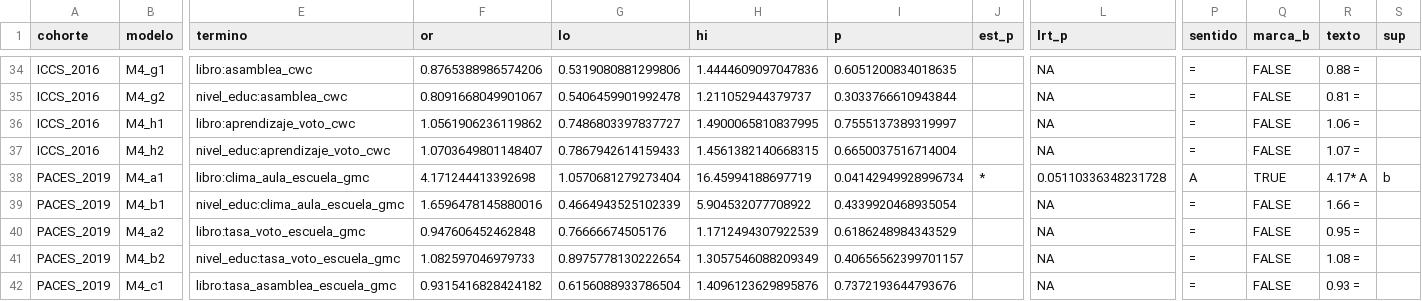
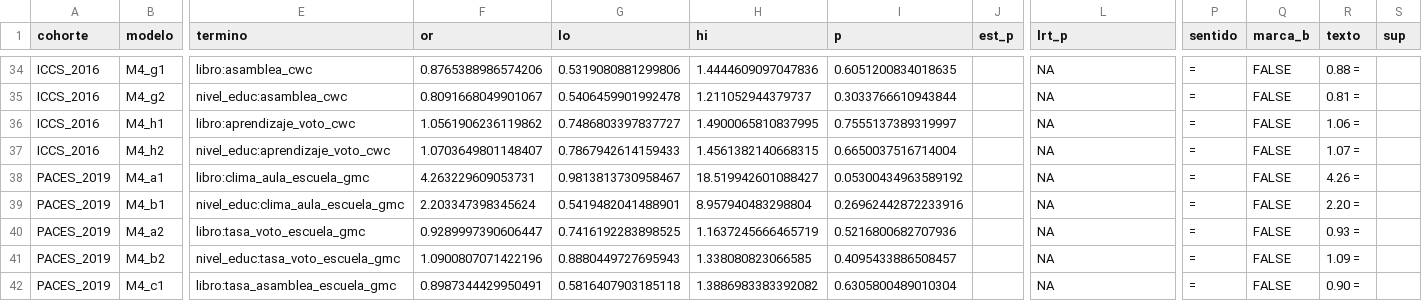
Before and after one commit to BenjaminZA/Tesis-Pregrado-, a CSV file: output/modelos_escrito/datos/tabla7_interacciones_M4.csv, drawn as a sheet; only a part is shown, gaps mark what is left out; the diff covers the shown part only; the diff names each change by its address in the sheet, - before the commit and + after, or states it on an @@ line.

```diff
--- a/output/modelos_escrito/datos/tabla7_interacciones_M4.csv
+++ b/output/modelos_escrito/datos/tabla7_interacciones_M4.csv
-F38 (or): 4.171244413392698
+F38 (or): 4.263229609053731
-G38 (lo): 1.0570681279273404
+G38 (lo): 0.9813813730958467
-H38 (hi): 16.45994188697719
+H38 (hi): 18.519942601088427
-I38 (p): 0.04142949928996734
+I38 (p): 0.05300434963589192
-J38 (est_p): *
+J38 (est_p): (empty)
-L38 (lrt_p): 0.05110336348231728
+L38 (lrt_p): NA
-P38 (sentido): A
+P38 (sentido): =
-Q38 (marca_b): TRUE
+Q38 (marca_b): FALSE
-R38 (texto): 4.17* A
+R38 (texto): 4.26 =
-S38 (sup): b
+S38 (sup): (empty)
-F39 (or): 1.6596478145880016
+F39 (or): 2.203347398345624
-G39 (lo): 0.4664943525102339
+G39 (lo): 0.5419482041488901
-H39 (hi): 5.904532077708922
+H39 (hi): 8.957940483298804
-I39 (p): 0.4339920468935054
+I39 (p): 0.26962442872233916
-R39 (texto): 1.66 =
+R39 (texto): 2.20 =
-F40 (or): 0.947606452462848
+F40 (or): 0.9289997390606447
-G40 (lo): 0.76666674505176
+G40 (lo): 0.7416192283898525
-H40 (hi): 1.1712494307922539
+H40 (hi): 1.1637245666465719
-I40 (p): 0.6186248984343529
+I40 (p): 0.5216800682707936
-R40 (texto): 0.95 =
+R40 (texto): 0.93 =
-F41 (or): 1.082597046979733
+F41 (or): 1.0900807071422196
-G41 (lo): 0.8975778130222654
+G41 (lo): 0.8880449727695943
-H41 (hi): 1.3057546088209349
+H41 (hi): 1.338080823066585
-I41 (p): 0.40656562399701157
+I41 (p): 0.4095433886508457
-R41 (texto): 1.08 =
+R41 (texto): 1.09 =
-F42 (or): 0.9315416828424182
+F42 (or): 0.8987344429950491
-G42 (lo): 0.6156088933786504
+G42 (lo): 0.5816407903185118
-H42 (hi): 1.4096123629895876
+H42 (hi): 1.3886983383392082
-I42 (p): 0.7372193644793676
+I42 (p): 0.6305800489010304
-R42 (texto): 0.93 =
+R42 (texto): 0.90 =
```
Also changed, not shown: 35 edited cells elsewhere in this file, output/modelos_escrito/datos/figura2_interaccion_libros_clima.csv, output/modelos_escrito/datos/figuraA2_interaccion_educacion_clima.csv, 44 other files.
